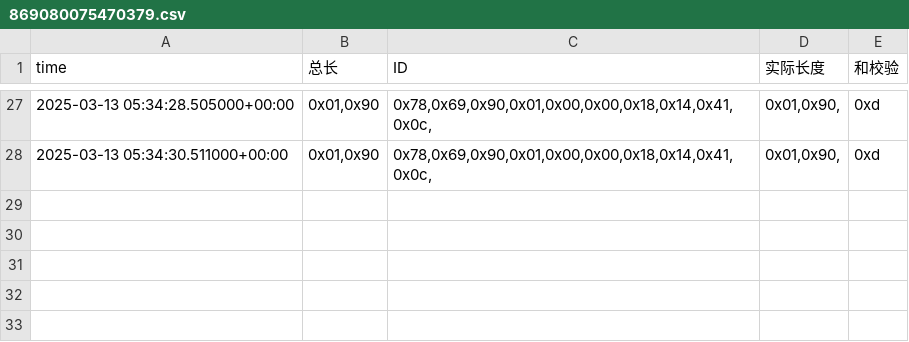
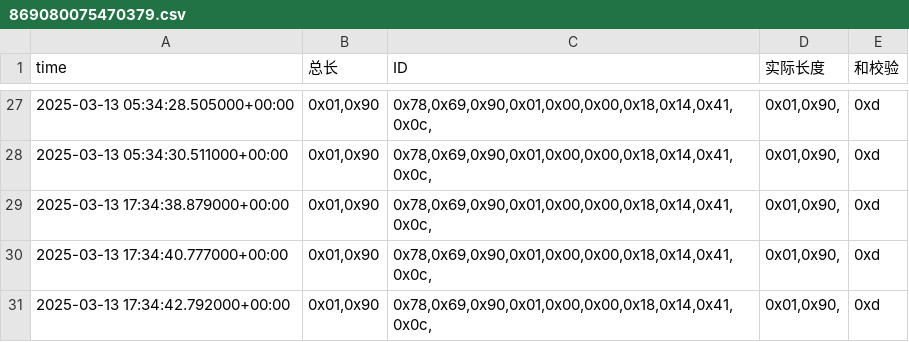
Before and after one commit to weichencsu/amman2503, a CSV file: sensorCSV/869080075470379.csv, drawn as a sheet; only a part is shown, gaps mark what is left out.

```diff
--- a/sensorCSV/869080075470379.csv
+++ b/sensorCSV/869080075470379.csv
@@ -28 +28,4 @@ time,总长,ID,实际长度,和校验
 2025-03-13 05:34:30.511000+00:00,"0x01,0x90","0x78,0x69,0x90,0x01,0x00,0x00,0x18,0x14,0x41,0x0c,","0x01,0x90,",0xd
+2025-03-13 17:34:38.879000+00:00,"0x01,0x90","0x78,0x69,0x90,0x01,0x00,0x00,0x18,0x14,0x41,0x0c,","0x01,0x90,",0xd
+2025-03-13 17:34:40.777000+00:00,"0x01,0x90","0x78,0x69,0x90,0x01,0x00,0x00,0x18,0x14,0x41,0x0c,","0x01,0x90,",0xd
+2025-03-13 17:34:42.792000+00:00,"0x01,0x90","0x78,0x69,0x90,0x01,0x00,0x00,0x18,0x14,0x41,0x0c,","0x01,0x90,",0xd
```
